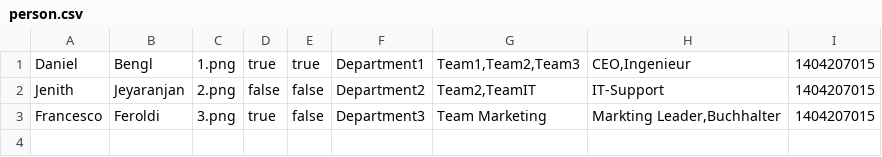
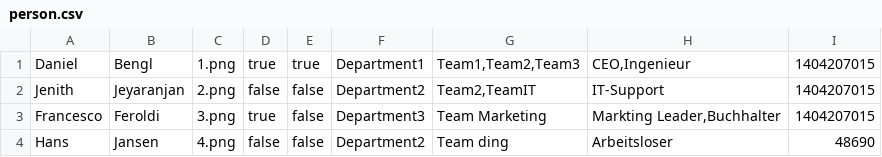
Before and after one commit to CuddlyBunion341/Mitarbeiterverwaltung, a CSV file: resource/csv/person.csv, drawn as a sheet; the diff names each change by its address in the sheet, - before the commit and + after, or states it on an @@ line.

```diff
--- a/resource/csv/person.csv
+++ b/resource/csv/person.csv
+row 4: Hans | Jansen | 4.png | false | false | Department2 | Team ding | Arbeitsloser | 48690
```
Also changed, not shown: 1 other file.
